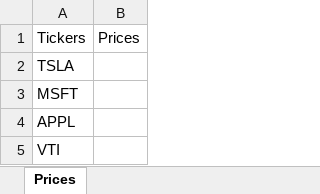
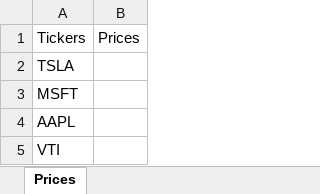
Before and after one commit to Ziam/Live_Stock_Prices, an Excel workbook: myTickers.xlsx, sheet Prices, drawn as a sheet; values as stored, in another font and other column widths than the file's, no borders; the diff names each change by its address in the sheet, - before the commit and + after, or states it on an @@ line.

Commit message:
Update myTickers.xlsx
Corrected ticker for Apple. This was causing Keyerror: 'adjclose' during execution. TODO: implement try/catch

```diff
--- a/myTickers.xlsx (sheet Prices)
+++ b/myTickers.xlsx (sheet Prices)
-A4: APPL
+A4: AAPL
```
